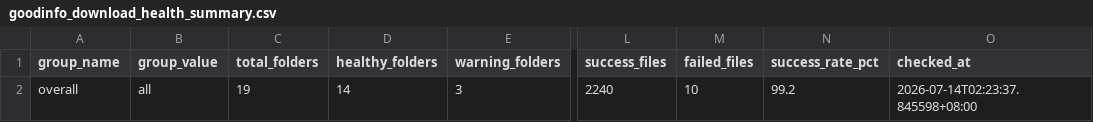
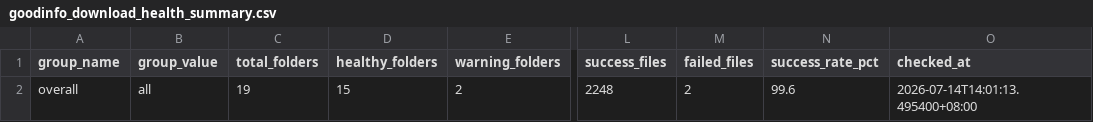
Before and after one commit to wenchiehlee-investment/Python-Actions.GoodInfo, a CSV file: data/upstream/goodinfo_download_health_summary.csv, drawn as a sheet; only a part is shown, gaps mark what is left out; the diff names each change by its address in the sheet, - before the commit and + after, or states it on an @@ line.

Commit message:
🔄 synced file(s) with wenchiehlee-investment/Python-Actions.GoodInfo

```diff
--- a/data/upstream/goodinfo_download_health_summary.csv
+++ b/data/upstream/goodinfo_download_health_summary.csv
-D2 (healthy_folders): 14
+D2 (healthy_folders): 15
-E2 (warning_folders): 3
+E2 (warning_folders): 2
-L2 (success_files): 2240
+L2 (success_files): 2248
-M2 (failed_files): 10
+M2 (failed_files): 2
-N2 (success_rate_pct): 99.2
+N2 (success_rate_pct): 99.6
-O2 (checked_at): 2026-07-14T02:23:37.845598+08:00
+O2 (checked_at): 2026-07-14T14:01:13.495400+08:00
```
